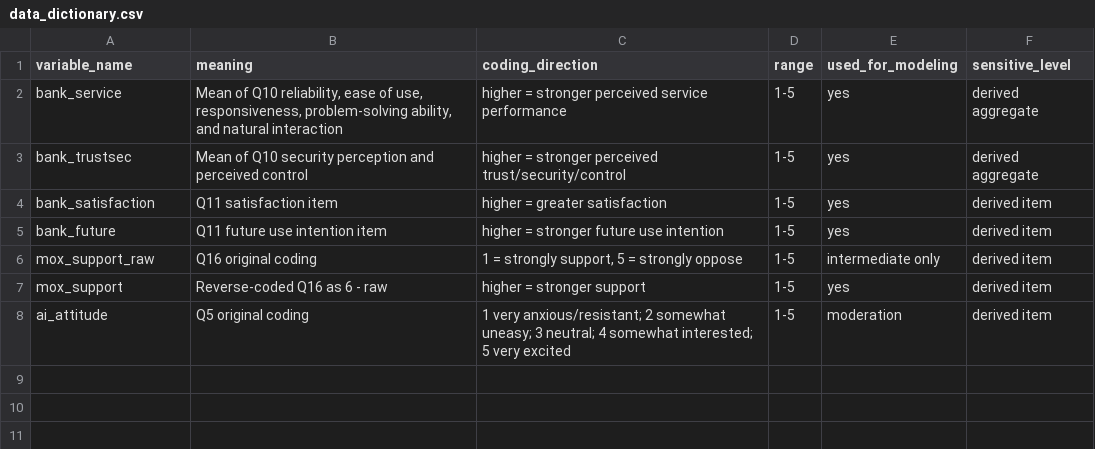
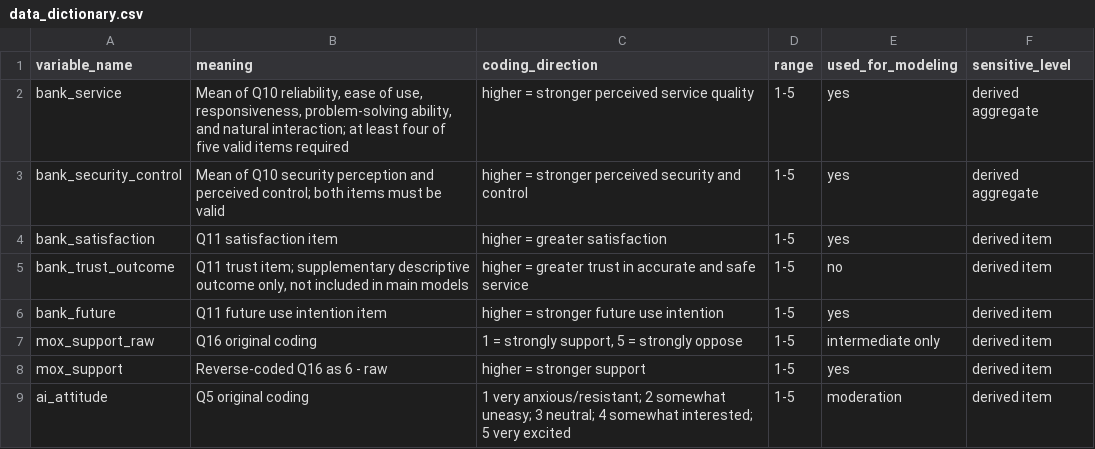
Before and after one commit to King-Of-Cabbage/Mox-Chatbot-User-Research, a CSV file: data/data_dictionary.csv, drawn as a sheet.

```diff
--- a/data/data_dictionary.csv
+++ b/data/data_dictionary.csv
@@ -1,5 +1,6 @@
 variable_name,meaning,coding_direction,range,used_for_modeling,sensitive_level
-bank_service,"Mean of Q10 reliability, ease of use, responsiveness, problem-solving ability, and natural interaction",higher = stronger perceived service performance,1-5,yes,derived aggregate
-bank_trustsec,Mean of Q10 security perception and perceived control,higher = stronger perceived trust/security/control,1-5,yes,derived aggregate
+bank_service,"Mean of Q10 reliability, ease of use, responsiveness, problem-solving ability, and natural interaction; at least four of five valid items required",higher = stronger perceived service quality,1-5,yes,derived aggregate
+bank_security_control,"Mean of Q10 security perception and perceived control; both items must be valid",higher = stronger perceived security and control,1-5,yes,derived aggregate
 bank_satisfaction,Q11 satisfaction item,higher = greater satisfaction,1-5,yes,derived item
+bank_trust_outcome,"Q11 trust item; supplementary descriptive outcome only, not included in main models",higher = greater trust in accurate and safe service,1-5,no,derived item
 bank_future,Q11 future use intention item,higher = stronger future use intention,1-5,yes,derived item
```
Also changed, not shown: data/synthetic_example.csv, results/tables/correlation_matrix.csv, 31 other files.
